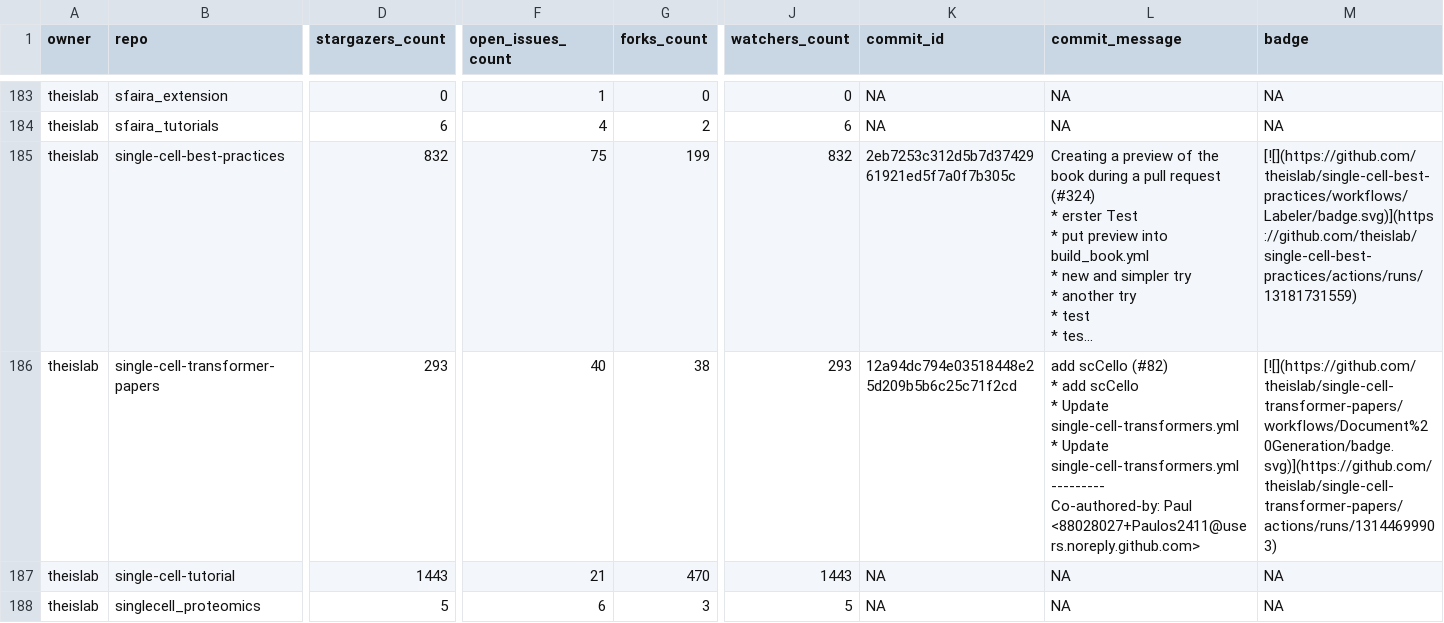
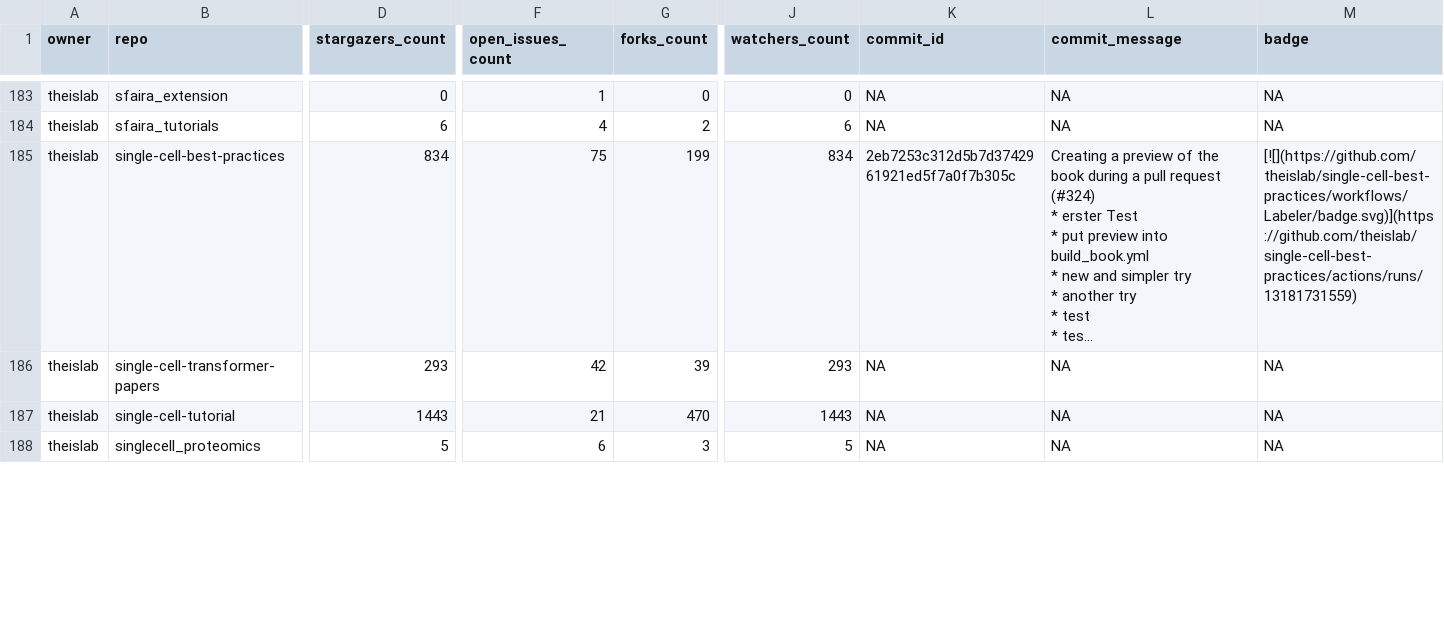
Before and after one commit to theislab/gh-dashboard, a CSV file: repos.csv, drawn as a sheet; only a part is shown, gaps mark what is left out; long unchanged cells end in …; ↵ is a line break in a cell; the diff covers the shown part only; the diff names each change by its address in the sheet, - before the commit and + after, or states it on an @@ line.

```diff
--- a/repos.csv
+++ b/repos.csv
-D185 (stargazers_count): 832
+D185 (stargazers_count): 834
-J185 (watchers_count): 832
+J185 (watchers_count): 834
-F186 (open_issues_count): 40
+F186 (open_issues_count): 42
-G186 (forks_count): 38
+G186 (forks_count): 39
-K186 (commit_id): 12a94dc794e03518448e25d209b5b6c25c71f2cd
+K186 (commit_id): NA
-L186 (commit_message): add scCello (#82) ↵ * add scCello ↵ * Update single-cell-transformers.yml ↵ * Update single-cell-transformers.yml ↵ --------- ↵ Co-authored-by: Paul <88028027+Paulos2411@users.noreply.github.com>
+L186 (commit_message): NA
-M186 (badge): [![](https://github.com/theislab/single-cell-transformer-papers/workflows/Document%20Generation/badge.svg)](https://github.com/theislab/single-cell-transformer-papers/actions/runs/13144699903)
+M186 (badge): NA
```
Also changed, not shown: 34 edited cells elsewhere in this file, 2 other files.
